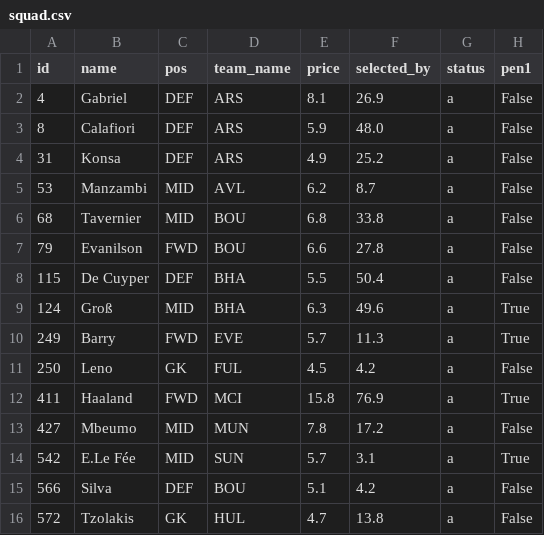
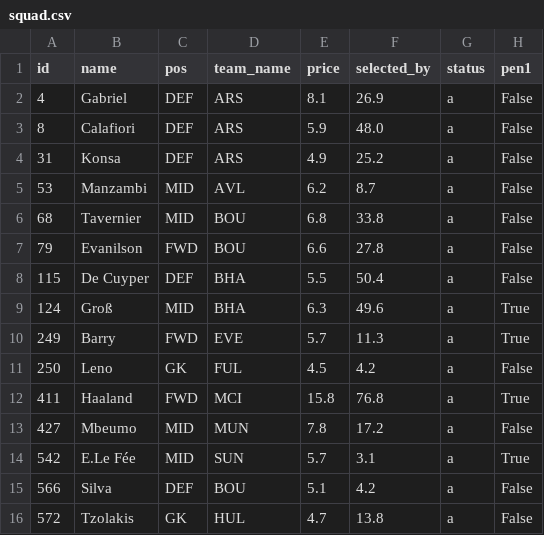
Before and after one commit to alexwijayapost/fpl, a CSV file: fpl-tools/out/squad.csv, drawn as a sheet; only a part is shown; the diff names each change by its address in the sheet, - before the commit and + after, or states it on an @@ line.

```diff
--- a/fpl-tools/out/squad.csv
+++ b/fpl-tools/out/squad.csv
-F12 (selected_by): 76.9
+F12 (selected_by): 76.8
```
Also changed, not shown: fpl-tools/out/projections_total.csv, 6 other files.
